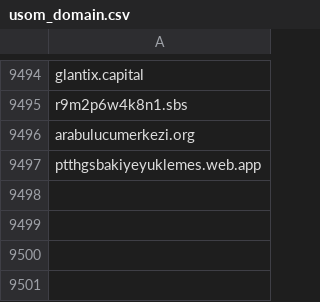
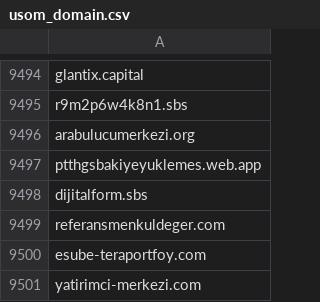
Before and after one commit to InfoSEC-TR/usom-ioc-sync, a CSV file: output/usom_domain.csv, drawn as a sheet; only a part is shown, gaps mark what is left out.

```diff
--- a/output/usom_domain.csv
+++ b/output/usom_domain.csv
@@ -9497 +9497,5 @@ arabulucumerkezi.org
 ptthgsbakiyeyuklemes.web.app
+dijitalform.sbs
+referansmenkuldeger.com
+esube-teraportfoy.com
+yatirimci-merkezi.com
```
Also changed, not shown: 3 other files.
